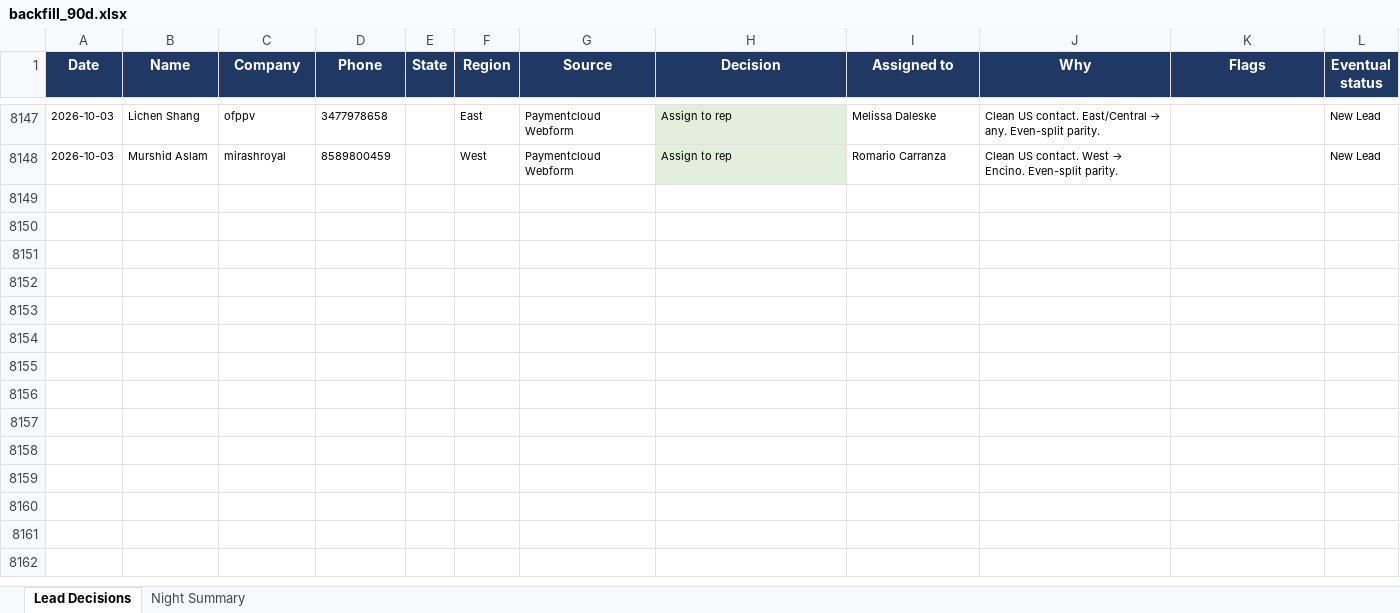
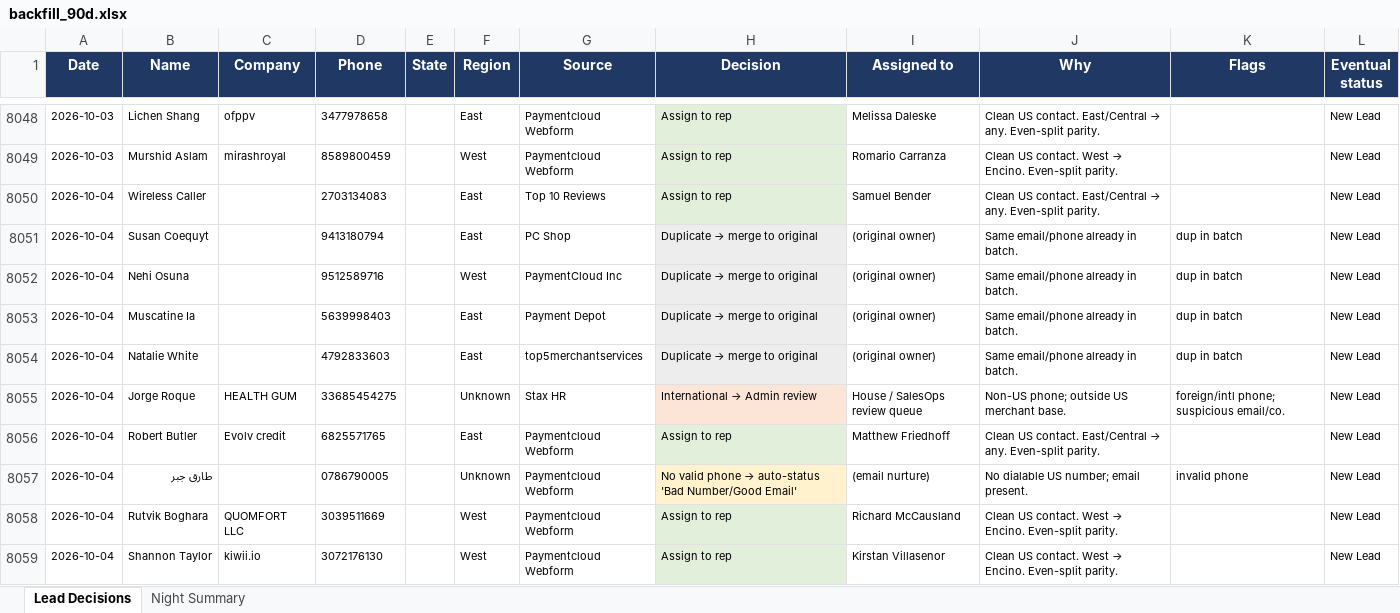
Before and after one commit to kurvnick/kurvpay-pcrep, an Excel workbook: logs/backfill_90d.xlsx, sheet Lead Decisions, drawn as a sheet; only a part is shown, gaps mark what is left out; values as stored, in another font and other column widths than the file's, no borders; the diff covers the shown part only; the diff names each change by its address in the sheet, - before the commit and + after, or states it on an @@ line.

Commit message:
Decision log 2026-10-04

```diff
--- a/logs/backfill_90d.xlsx (sheet Lead Decisions)
+++ b/logs/backfill_90d.xlsx (sheet Lead Decisions)
+row 8050: 2026-10-04 | Wireless Caller |  | 2703134083 |  | East | Top 10 Reviews | Assign to rep | Samuel Bender | Clean US contact. East/Central → any. Even-split parity. |  | New Lead
+row 8051: 2026-10-04 | Susan Coequyt |  | 9413180794 |  | East | PC Shop | Duplicate → merge to original | (original owner) | Same email/phone already in batch. | dup in batch | New Lead
+row 8052: 2026-10-04 | Nehi Osuna |  | 9512589716 |  | West | PaymentCloud Inc | Duplicate → merge to original | (original owner) | Same email/phone already in batch. | dup in batch | New Lead
+row 8053: 2026-10-04 | Muscatine Ia |  | 5639998403 |  | East | Payment Depot | Duplicate → merge to original | (original owner) | Same email/phone already in batch. | dup in batch | New Lead
+row 8054: 2026-10-04 | Natalie White |  | 4792833603 |  | East | top5merchantservices | Duplicate → merge to original | (original owner) | Same email/phone already in batch. | dup in batch | New Lead
+row 8055: 2026-10-04 | Jorge Roque | HEALTH GUM | 33685454275 |  | Unknown | Stax HR | International → Admin review | House / SalesOps review queue | Non-US phone; outside US merchant base. | foreign/intl phone; suspicious email/co. | New Lead
+row 8056: 2026-10-04 | Robert Butler | Evolv credit | 6825571765 |  | East | Paymentcloud Webform | Assign to rep | Matthew Friedhoff | Clean US contact. East/Central → any. Even-split parity. |  | New Lead
+row 8057: 2026-10-04 | طارق جبر |  | 0786790005 |  | Unknown | Paymentcloud Webform | No valid phone → auto-status 'Bad Number/Good Email' | (email nurture) | No dialable US number; email present. | invalid phone | New Lead
+row 8058: 2026-10-04 | Rutvik Boghara | QUOMFORT LLC | 3039511669 |  | West | Paymentcloud Webform | Assign to rep | Richard McCausland | Clean US contact. West → Encino. Even-split parity. |  | New Lead
+row 8059: 2026-10-04 | Shannon Taylor | kiwii.io | 3072176130 |  | West | Paymentcloud Webform | Assign to rep | Kirstan Villasenor | Clean US contact. West → Encino. Even-split parity. |  | New Lead
```
Also changed, not shown: 22 added rows, 99 removed rows and 8 edited cells elsewhere in this sheet, sheet Night Summary.
